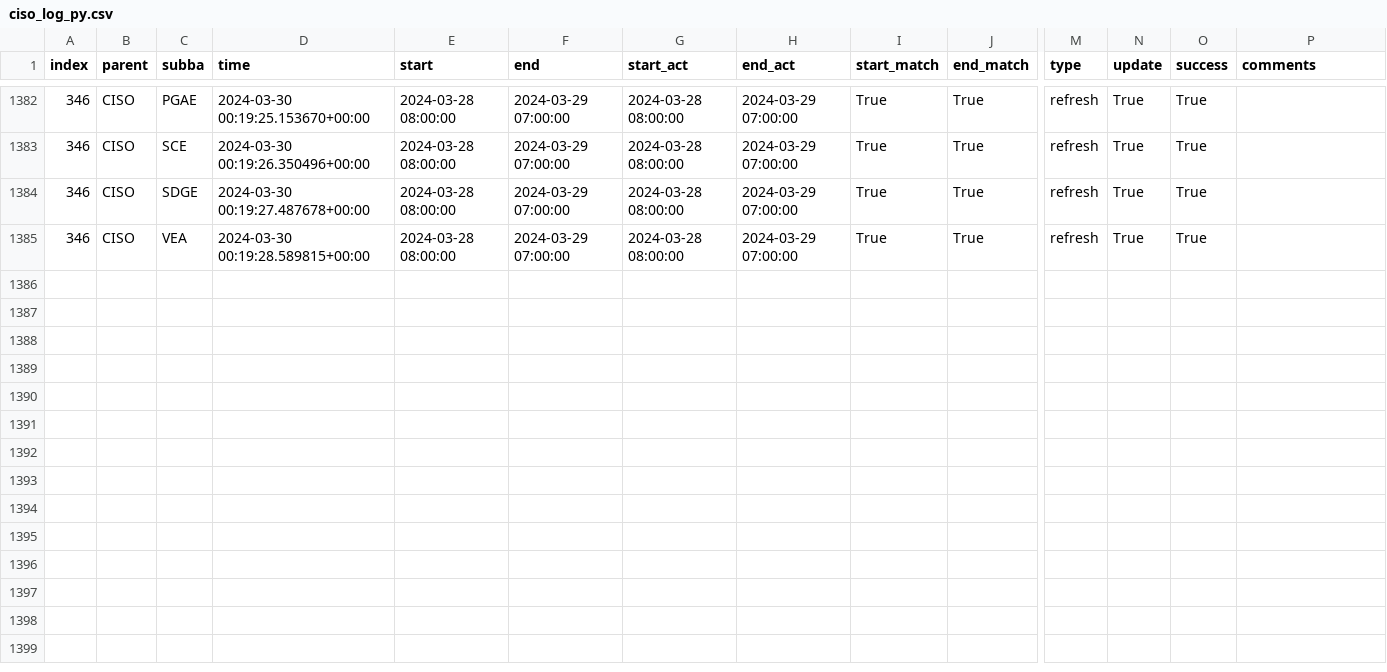
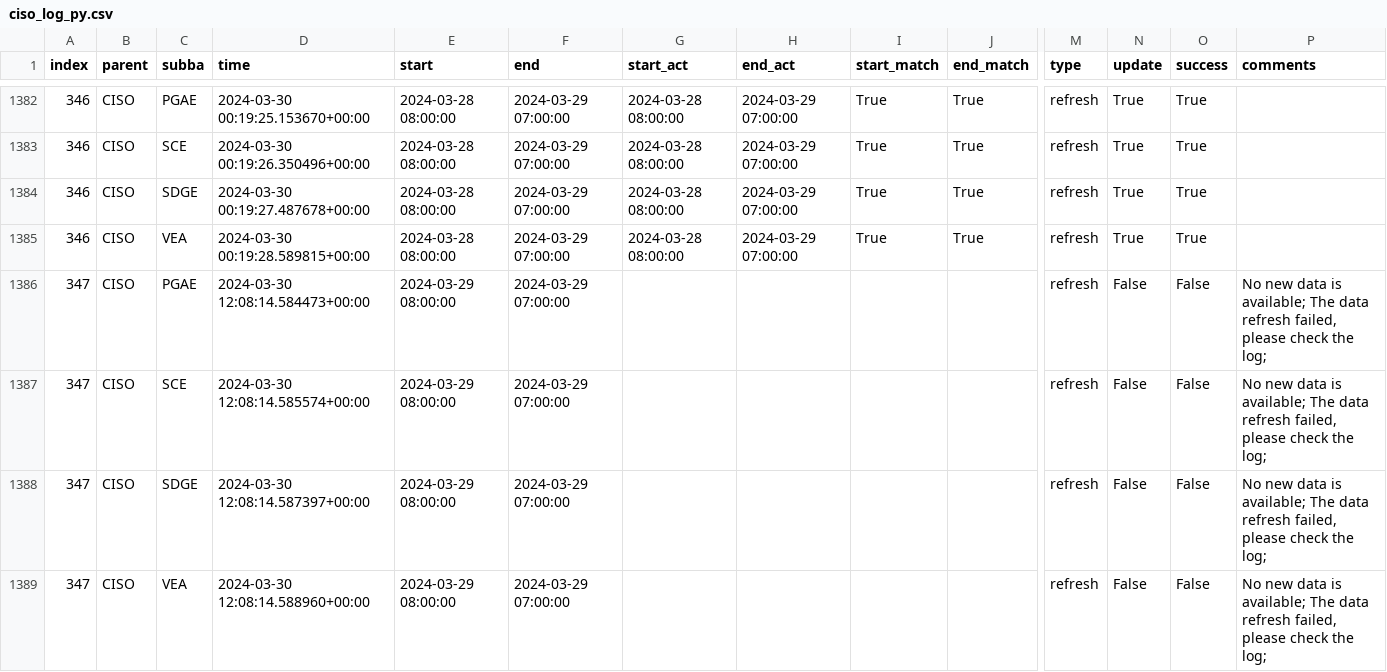
Before and after one commit to LinkedInLearning/data-pipeline-automation-with-github-actions-4503382, a CSV file: metadata/ciso_log_py.csv, drawn as a sheet; only a part is shown, gaps mark what is left out; rows hold the shown columns only; the diff names each change by its address in the sheet, - before the commit and + after, or states it on an @@ line.

Commit message:
Auto update of the data

```diff
--- a/metadata/ciso_log_py.csv
+++ b/metadata/ciso_log_py.csv
+row 1386: 347 | CISO | PGAE | 2024-03-30 12:08:14.584473+00:00 | 2024-03-29 08:00:00 | 2024-03-29 07:00:00 |  |  |  |  | refresh | False | False | No new data is available; The data refresh failed, please check the log;
+row 1387: 347 | CISO | SCE | 2024-03-30 12:08:14.585574+00:00 | 2024-03-29 08:00:00 | 2024-03-29 07:00:00 |  |  |  |  | refresh | False | False | No new data is available; The data refresh failed, please check the log;
+row 1388: 347 | CISO | SDGE | 2024-03-30 12:08:14.587397+00:00 | 2024-03-29 08:00:00 | 2024-03-29 07:00:00 |  |  |  |  | refresh | False | False | No new data is available; The data refresh failed, please check the log;
+row 1389: 347 | CISO | VEA | 2024-03-30 12:08:14.588960+00:00 | 2024-03-29 08:00:00 | 2024-03-29 07:00:00 |  |  |  |  | refresh | False | False | No new data is available; The data refresh failed, please check the log;
```
Also changed, not shown: 2 other files.
